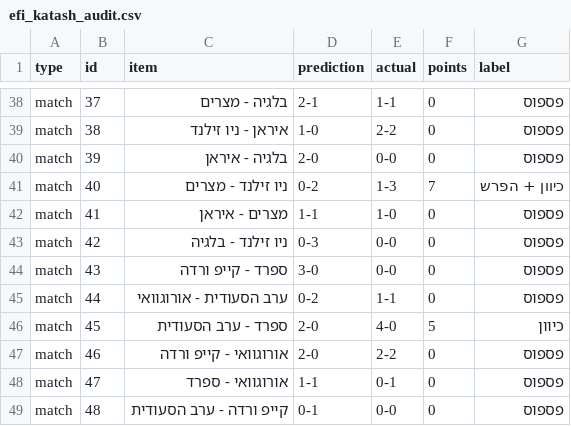
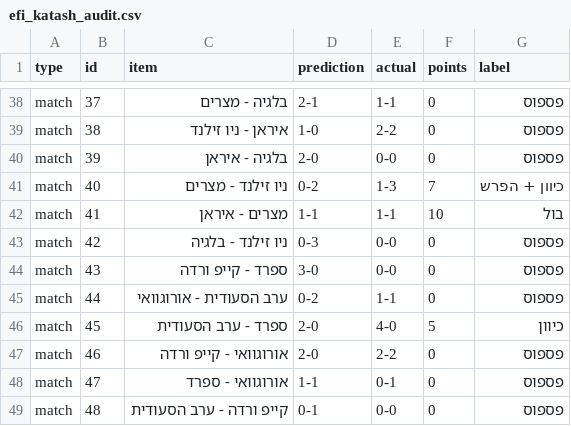
Before and after one commit to efikatash/worldcup-dashboard-2026, a CSV file: efi_katash_audit.csv, drawn as a sheet; only a part is shown, gaps mark what is left out.

```diff
--- a/efi_katash_audit.csv
+++ b/efi_katash_audit.csv
@@ -41,3 +41,3 @@ match,39,בלגיה - איראן,2-0,0-0,0,פספוס
 match,40,ניו זילנד - מצרים,0-2,1-3,7,כיוון + הפרש
-match,41,מצרים - איראן,1-1,1-0,0,פספוס
+match,41,מצרים - איראן,1-1,1-1,10,בול
 match,42,ניו זילנד - בלגיה,0-3,0-0,0,פספוס
```
Also changed, not shown: espn_live_debug.csv, leaderboard.csv, 4 other files.
